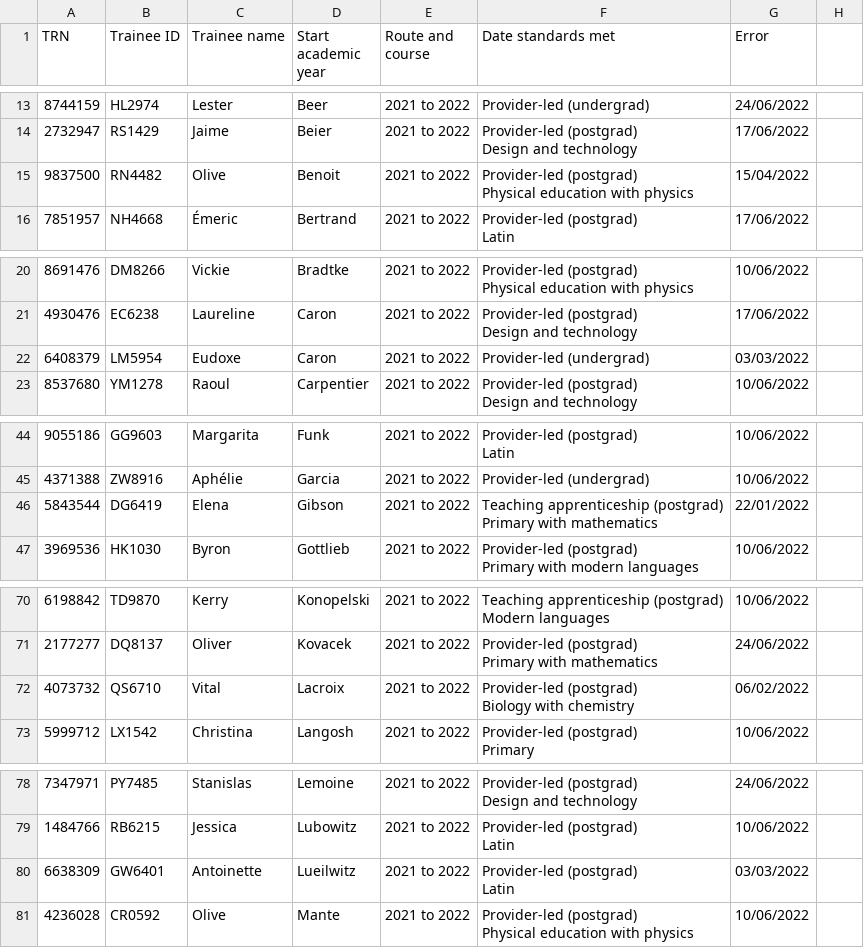
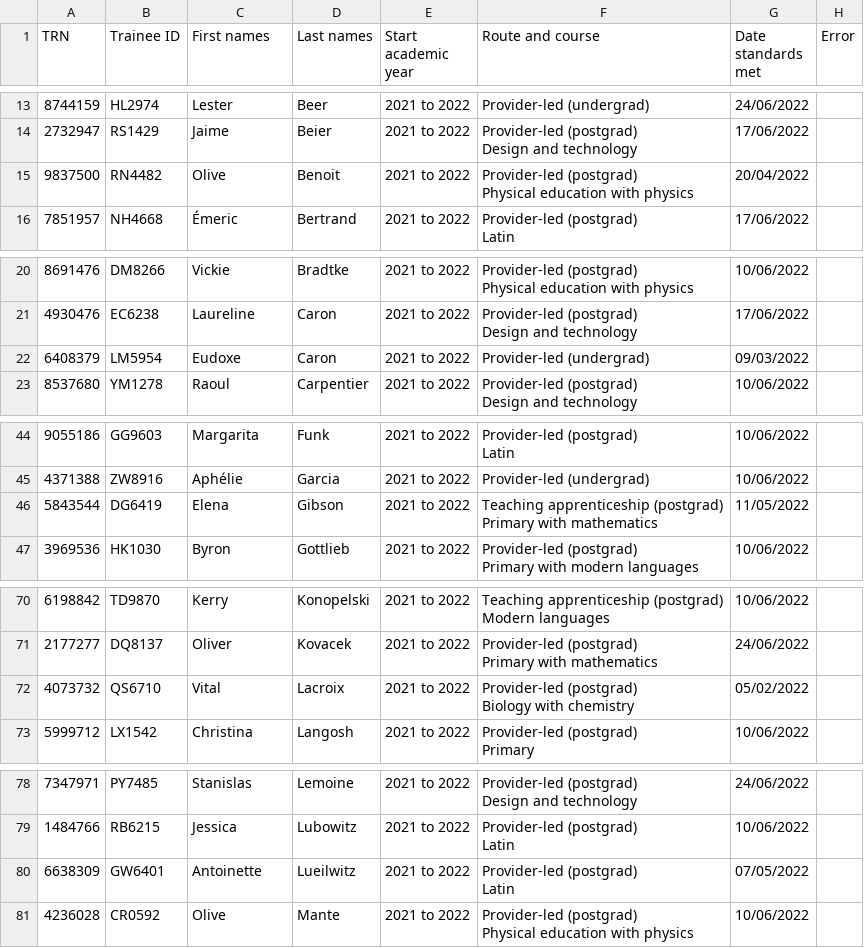
Before and after one commit to DFE-Digital/register-trainee-teachers-prototype, a CSV file: app/assets/downloads/recommendOnly-with-errors.csv, drawn as a sheet; only a part is shown, gaps mark what is left out; the diff covers the shown part only; the diff names each change by its address in the sheet, - before the commit and + after, or states it on an @@ line.

```diff
--- a/app/assets/downloads/recommendOnly-with-errors.csv
+++ b/app/assets/downloads/recommendOnly-with-errors.csv
-C1: Trainee name
+C1: First names
-D1: Start academic year
+D1: Last names
-E1: Route and course
+E1: Start academic year
-F1: Date standards met
+F1: Route and course
-G1: Error
+G1: Date standards met
-H1: (empty)
+H1: Error
-G15 (Date standards met): 15/04/2022
+G15 (Date standards met): 20/04/2022
-G22 (Date standards met): 03/03/2022
+G22 (Date standards met): 09/03/2022
-G46 (Date standards met): 22/01/2022
+G46 (Date standards met): 11/05/2022
-G72 (Date standards met): 06/02/2022
+G72 (Date standards met): 05/02/2022
-G80 (Date standards met): 03/03/2022
+G80 (Date standards met): 07/05/2022
```
Also changed, not shown: 1 removed row and 8 edited cells elsewhere in this file, app/assets/downloads/recommendOnly-with-data.csv, 1 other file.
